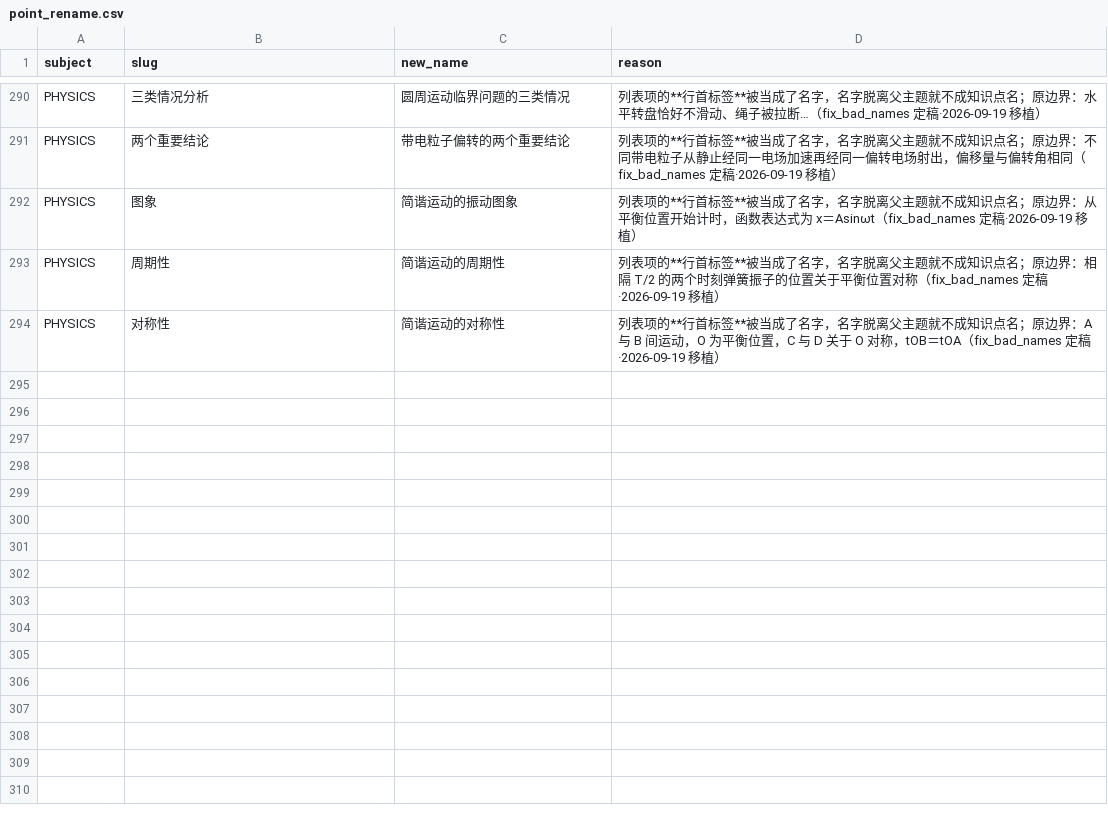
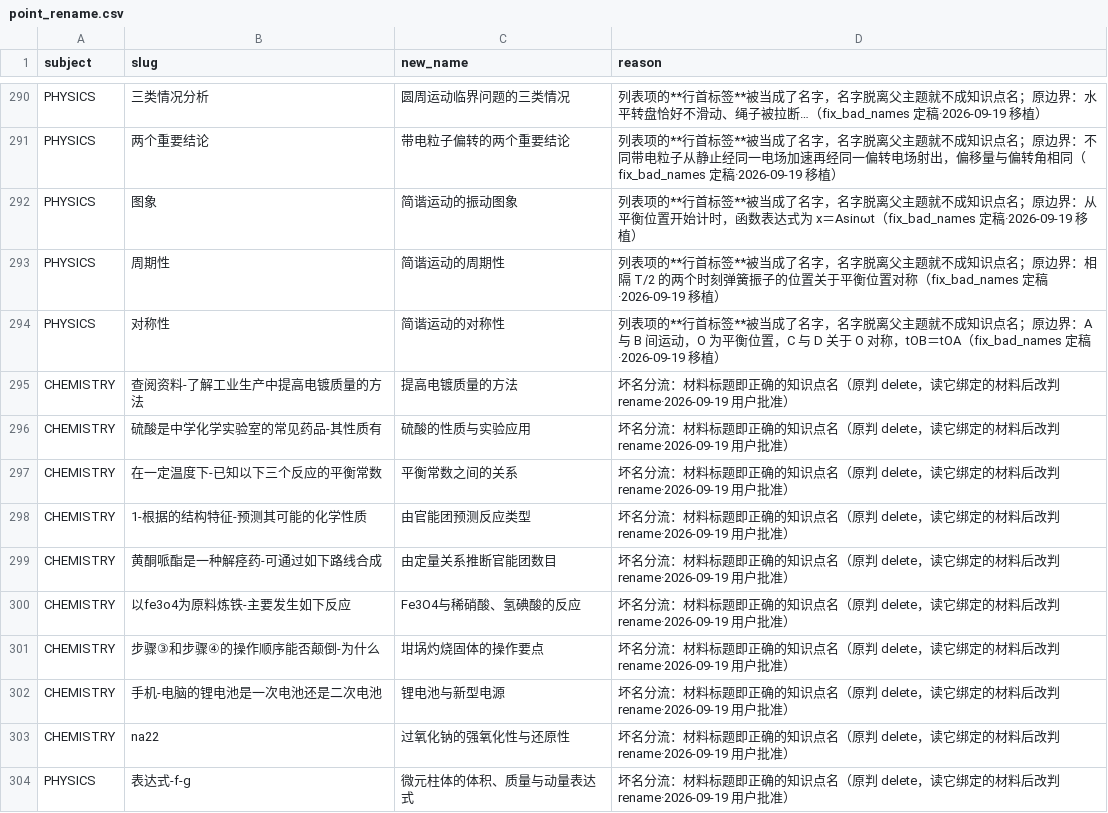
Before and after one commit to tianshantingyun-lab/smart-mistake-book, a CSV file: tools/kb_build/tables/point_rename.csv, drawn as a sheet; only a part is shown, gaps mark what is left out.

Commit message:
fix(kb): 10 条"原判删除"的节点改判为改名保留（读材料推翻了原判）
原判是"题干/答案原文、不含知识点"，但读完它们各自绑定的材料后结论相反：材料都是成体系的
知识内容，而**材料标题本身就是该知识点应有的名字**——na22 绑着《过氧化钠的强氧化性与还原性》、
表达式-f-g 绑着《微元柱体的体积、质量与动量表达式》、步骤③和④…绑着《坩埚灼烧固体的操作要点》。
这正是 fix_bad_names 自己写下的判据：绑定数不为 0 就是"它是真知识点"的证据。

用户批准后执行改名保留（不删节点、不 orphan 材料、slug 一个字节不动）：
提高电镀质量的方法 / 硫酸的性质与实验应用 / 平衡常数之间的关系 / 由官能团预测反应类型 /
由定量关系推断官能团数目 / Fe3O4与稀硝酸、氢碘酸的反应 / 坩埚灼烧固体的操作要点 /
锂电池与新型电源 / 过氧化钠的强氧化性与还原性 / 微元柱体的体积、质量与动量表达式。

随后 rebuild_aliases 清掉旧主名残留（别名 15201→15193，变更 10 个节点）。
门 19 项逐条无变化（这 10 个名字此前都绕过了以 24 字为界的坏名判据，本就不在门上）；
roundtrip 7/7；:core:data JVM 全绿含四科基准 Recall@5=0.95、MRR=0.90 不变；
工具链 264 项仅剩 1 项环境红（curriculum_coverage 需 bundled document Python 运行时）。

教训写进登记册 M-06：判"残渣"之前必须用它绑定的材料复核一遍——材料标题常常就是正确的节点名；
仅凭名字像题干就判死，会把真知识点连同材料一起丢掉。test_kb_bad_name_actions 的例外理由同步更新
（FIXES 判 delete、实际改判 rename，delete 永不该执行）。

```diff
--- a/tools/kb_build/tables/point_rename.csv
+++ b/tools/kb_build/tables/point_rename.csv
@@ -294 +294,11 @@ PHYSICS,周期性,简谐运动的周期性,列表项的**行首标签**被当成
 PHYSICS,对称性,简谐运动的对称性,列表项的**行首标签**被当成了名字，名字脱离父主题就不成知识点名；原边界：A 与 B 间运动，O 为平衡位置，C 与 D 关于 O 对称，tOB＝tOA（fix_bad_names 定稿·2026-09-19 移植）
+CHEMISTRY,查阅资料-了解工业生产中提高电镀质量的方法,提高电镀质量的方法,坏名分流：材料标题即正确的知识点名（原判 delete，读它绑定的材料后改判 rename·2026-09-19 用户批准）
+CHEMISTRY,硫酸是中学化学实验室的常见药品-其性质有,硫酸的性质与实验应用,坏名分流：材料标题即正确的知识点名（原判 delete，读它绑定的材料后改判 rename·2026-09-19 用户批准）
+CHEMISTRY,在一定温度下-已知以下三个反应的平衡常数,平衡常数之间的关系,坏名分流：材料标题即正确的知识点名（原判 delete，读它绑定的材料后改判 rename·2026-09-19 用户批准）
+CHEMISTRY,1-根据的结构特征-预测其可能的化学性质,由官能团预测反应类型,坏名分流：材料标题即正确的知识点名（原判 delete，读它绑定的材料后改判 rename·2026-09-19 用户批准）
+CHEMISTRY,黄酮哌酯是一种解痉药-可通过如下路线合成,由定量关系推断官能团数目,坏名分流：材料标题即正确的知识点名（原判 delete，读它绑定的材料后改判 rename·2026-09-19 用户批准）
+CHEMISTRY,以fe3o4为原料炼铁-主要发生如下反应,Fe3O4与稀硝酸、氢碘酸的反应,坏名分流：材料标题即正确的知识点名（原判 delete，读它绑定的材料后改判 rename·2026-09-19 用户批准）
+CHEMISTRY,步骤③和步骤④的操作顺序能否颠倒-为什么,坩埚灼烧固体的操作要点,坏名分流：材料标题即正确的知识点名（原判 delete，读它绑定的材料后改判 rename·2026-09-19 用户批准）
+CHEMISTRY,手机-电脑的锂电池是一次电池还是二次电池,锂电池与新型电源,坏名分流：材料标题即正确的知识点名（原判 delete，读它绑定的材料后改判 rename·2026-09-19 用户批准）
+CHEMISTRY,na22,过氧化钠的强氧化性与还原性,坏名分流：材料标题即正确的知识点名（原判 delete，读它绑定的材料后改判 rename·2026-09-19 用户批准）
+PHYSICS,表达式-f-g,微元柱体的体积、质量与动量表达式,坏名分流：材料标题即正确的知识点名（原判 delete，读它绑定的材料后改判 rename·2026-09-19 用户批准）
```
Also changed, not shown: tools/kb_build/tables/alias_dropped.csv, tools/kb_build/tables/alias_map.csv, 5 other files.
